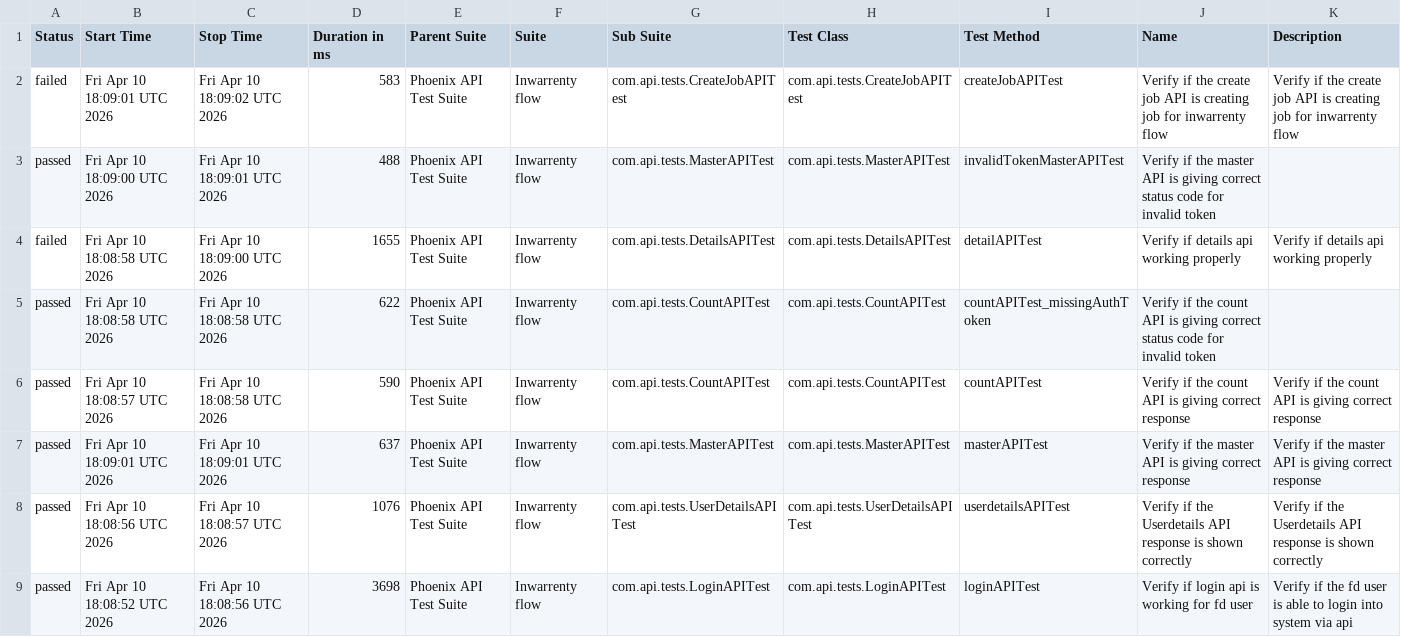
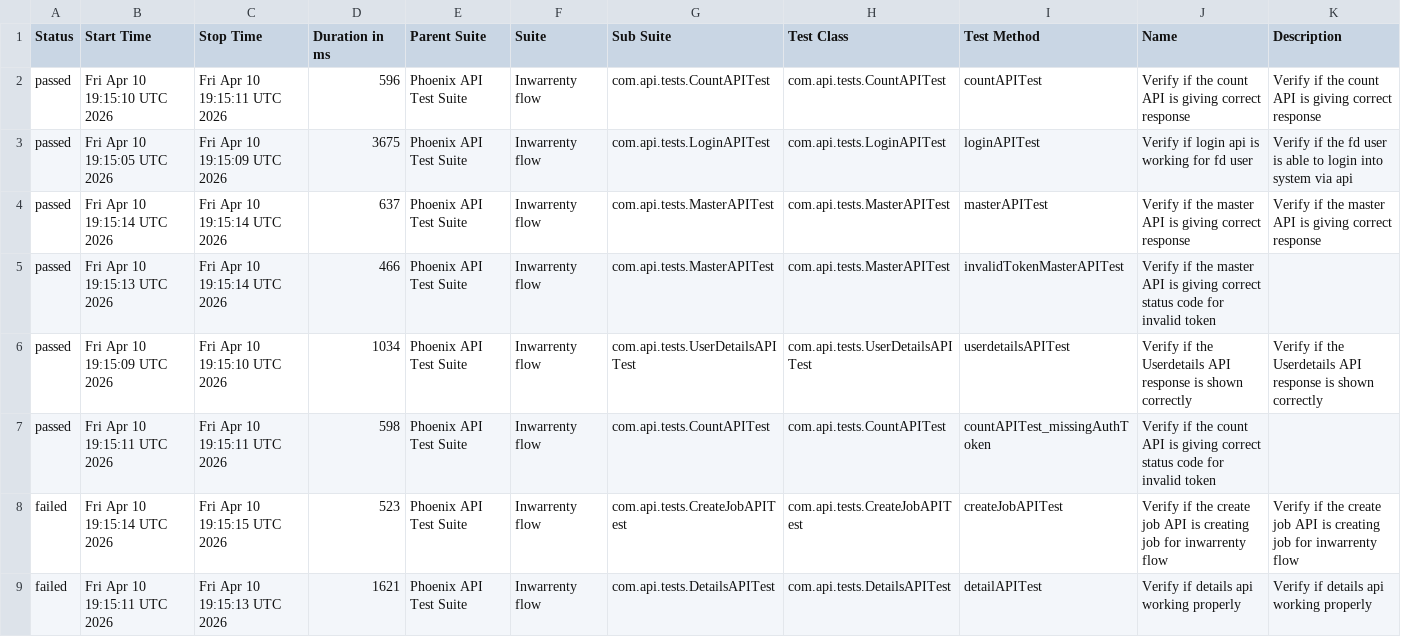
Before and after one commit to AbhijitNaik05/PhoenixTestAutomationFramework, a CSV file: data/suites.csv, drawn as a sheet.

```diff
--- a/data/suites.csv
+++ b/data/suites.csv
@@ -1,9 +1,9 @@
 "Status","Start Time","Stop Time","Duration in ms","Parent Suite","Suite","Sub Suite","Test Class","Test Method","Name","Description"
-"failed","Fri Apr 10 18:09:01 UTC 2026","Fri Apr 10 18:09:02 UTC 2026","583","Phoenix API Test Suite","Inwarrenty flow","com.api.tests.CreateJobAPITest","com.api.tests.CreateJobAPITest","createJobAPITest","Verify if the create job API is creating job for inwarrenty flow","Verify if the create job API is creating job for inwarrenty flow"
-"passed","Fri Apr 10 18:09:00 UTC 2026","Fri Apr 10 18:09:01 UTC 2026","488","Phoenix API Test Suite","Inwarrenty flow","com.api.tests.MasterAPITest","com.api.tests.MasterAPITest","invalidTokenMasterAPITest","Verify if the master API is giving correct status code for invalid token",""
-"failed","Fri Apr 10 18:08:58 UTC 2026","Fri Apr 10 18:09:00 UTC 2026","1655","Phoenix API Test Suite","Inwarrenty flow","com.api.tests.DetailsAPITest","com.api.tests.DetailsAPITest","detailAPITest","Verify if details api working properly","Verify if details api working properly"
-"passed","Fri Apr 10 18:08:58 UTC 2026","Fri Apr 10 18:08:58 UTC 2026","622","Phoenix API Test Suite","Inwarrenty flow","com.api.tests.CountAPITest","com.api.tests.CountAPITest","countAPITest_missingAuthToken","Verify if the count API is giving correct status code for invalid token",""
-"passed","Fri Apr 10 18:08:57 UTC 2026","Fri Apr 10 18:08:58 UTC 2026","590","Phoenix API Test Suite","Inwarrenty flow","com.api.tests.CountAPITest","com.api.tests.CountAPITest","countAPITest","Verify if the count API is giving correct response","Verify if the count API is giving correct response"
-"passed","Fri Apr 10 18:09:01 UTC 2026","Fri Apr 10 18:09:01 UTC 2026","637","Phoenix API Test Suite","Inwarrenty flow","com.api.tests.MasterAPITest","com.api.tests.MasterAPITest","masterAPITest","Verify if the master API is giving correct response","Verify if the master API is giving correct response"
-"passed","Fri Apr 10 18:08:56 UTC 2026","Fri Apr 10 18:08:57 UTC 2026","1076","Phoenix API Test Suite","Inwarrenty flow","com.api.tests.UserDetailsAPITest","com.api.tests.UserDetailsAPITest","userdetailsAPITest","Verify if the Userdetails API response is shown correctly","Verify if the Userdetails API response is shown correctly"
-"passed","Fri Apr 10 18:08:52 UTC 2026","Fri Apr 10 18:08:56 UTC 2026","3698","Phoenix API Test Suite","Inwarrenty flow","com.api.tests.LoginAPITest","com.api.tests.LoginAPITest","loginAPITest","Verify if login api is working for fd user","Verify if the fd user is able to login into system via api"
+"passed","Fri Apr 10 19:15:10 UTC 2026","Fri Apr 10 19:15:11 UTC 2026","596","Phoenix API Test Suite","Inwarrenty flow","com.api.tests.CountAPITest","com.api.tests.CountAPITest","countAPITest","Verify if the count API is giving correct response","Verify if the count API is giving correct response"
+"passed","Fri Apr 10 19:15:05 UTC 2026","Fri Apr 10 19:15:09 UTC 2026","3675","Phoenix API Test Suite","Inwarrenty flow","com.api.tests.LoginAPITest","com.api.tests.LoginAPITest","loginAPITest","Verify if login api is working for fd user","Verify if the fd user is able to login into system via api"
+"passed","Fri Apr 10 19:15:14 UTC 2026","Fri Apr 10 19:15:14 UTC 2026","637","Phoenix API Test Suite","Inwarrenty flow","com.api.tests.MasterAPITest","com.api.tests.MasterAPITest","masterAPITest","Verify if the master API is giving correct response","Verify if the master API is giving correct response"
+"passed","Fri Apr 10 19:15:13 UTC 2026","Fri Apr 10 19:15:14 UTC 2026","466","Phoenix API Test Suite","Inwarrenty flow","com.api.tests.MasterAPITest","com.api.tests.MasterAPITest","invalidTokenMasterAPITest","Verify if the master API is giving correct status code for invalid token",""
+"passed","Fri Apr 10 19:15:09 UTC 2026","Fri Apr 10 19:15:10 UTC 2026","1034","Phoenix API Test Suite","Inwarrenty flow","com.api.tests.UserDetailsAPITest","com.api.tests.UserDetailsAPITest","userdetailsAPITest","Verify if the Userdetails API response is shown correctly","Verify if the Userdetails API response is shown correctly"
+"passed","Fri Apr 10 19:15:11 UTC 2026","Fri Apr 10 19:15:11 UTC 2026","598","Phoenix API Test Suite","Inwarrenty flow","com.api.tests.CountAPITest","com.api.tests.CountAPITest","countAPITest_missingAuthToken","Verify if the count API is giving correct status code for invalid token",""
+"failed","Fri Apr 10 19:15:14 UTC 2026","Fri Apr 10 19:15:15 UTC 2026","523","Phoenix API Test Suite","Inwarrenty flow","com.api.tests.CreateJobAPITest","com.api.tests.CreateJobAPITest","createJobAPITest","Verify if the create job API is creating job for inwarrenty flow","Verify if the create job API is creating job for inwarrenty flow"
+"failed","Fri Apr 10 19:15:11 UTC 2026","Fri Apr 10 19:15:13 UTC 2026","1621","Phoenix API Test Suite","Inwarrenty flow","com.api.tests.DetailsAPITest","com.api.tests.DetailsAPITest","detailAPITest","Verify if details api working properly","Verify if details api working properly"
```
Also changed, not shown: data/behaviors.csv, 50 other files.
